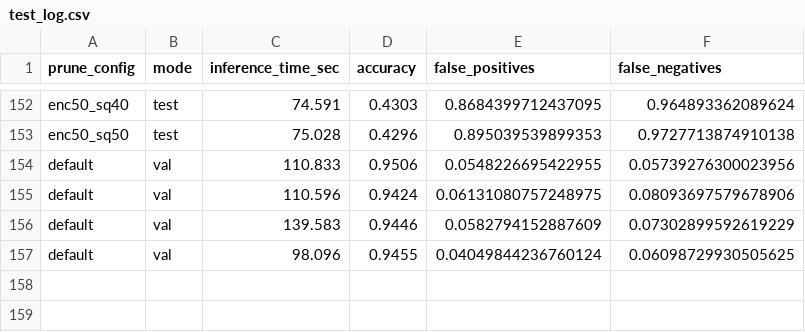
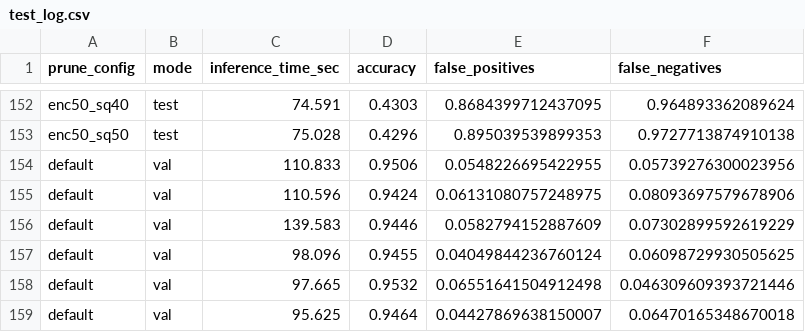
Before and after one commit to FyKw/Eigenlanes, a CSV file: Modeling/tusimple/output/test_log.csv, drawn as a sheet; only a part is shown, gaps mark what is left out.

```diff
--- a/Modeling/tusimple/output/test_log.csv
+++ b/Modeling/tusimple/output/test_log.csv
@@ -157 +157,3 @@ default,val,139.583,0.9446,0.0582794152887609,0.07302899592619229
 default,val,98.096,0.9455,0.04049844236760124,0.06098729930505625
+default,val,97.665,0.9532,0.06551641504912498,0.046309609393721446
+default,val,95.625,0.9464,0.04427869638150007,0.06470165348670018
```
Also changed, not shown: Modeling/tusimple/output/test_layer_times.csv, 2 other files.
